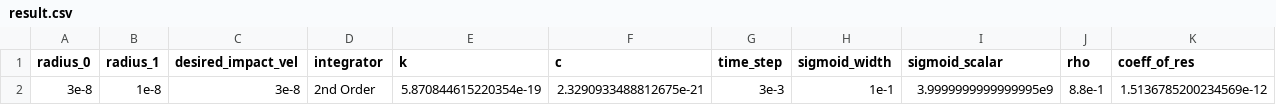
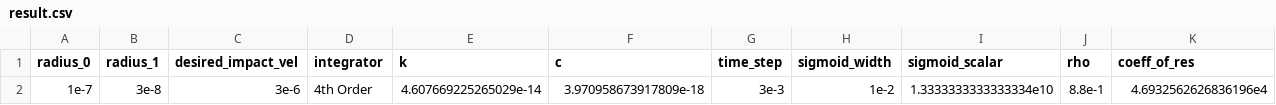
Before and after one commit to MarkCLewis/RustCollSim, a CSV file: data/result.csv, drawn as a sheet; only a part is shown; removed rows and columns are numbered as before the commit, all else as after; rows hold the shown columns only; the diff names each change by its address in the sheet, - before the commit and + after, or states it on an @@ line.

```diff
--- a/data/result.csv
+++ b/data/result.csv
-row 2: 3e-8 | 1e-8 | 3e-8 | 2nd Order | 5.870844615220354e-19 | 2.3290933488812675e-21 | 3e-3 | 1e-1 | 3.9999999999999995e9 | 8.8e-1 | 1.5136785200234569e-12
+row 2: 1e-7 | 3e-8 | 3e-6 | 4th Order | 4.607669225265029e-14 | 3.970958673917809e-18 | 3e-3 | 1e-2 | 1.3333333333333334e10 | 8.8e-1 | 4.6932562626836196e4
```
Also changed, not shown: 2 other files.
